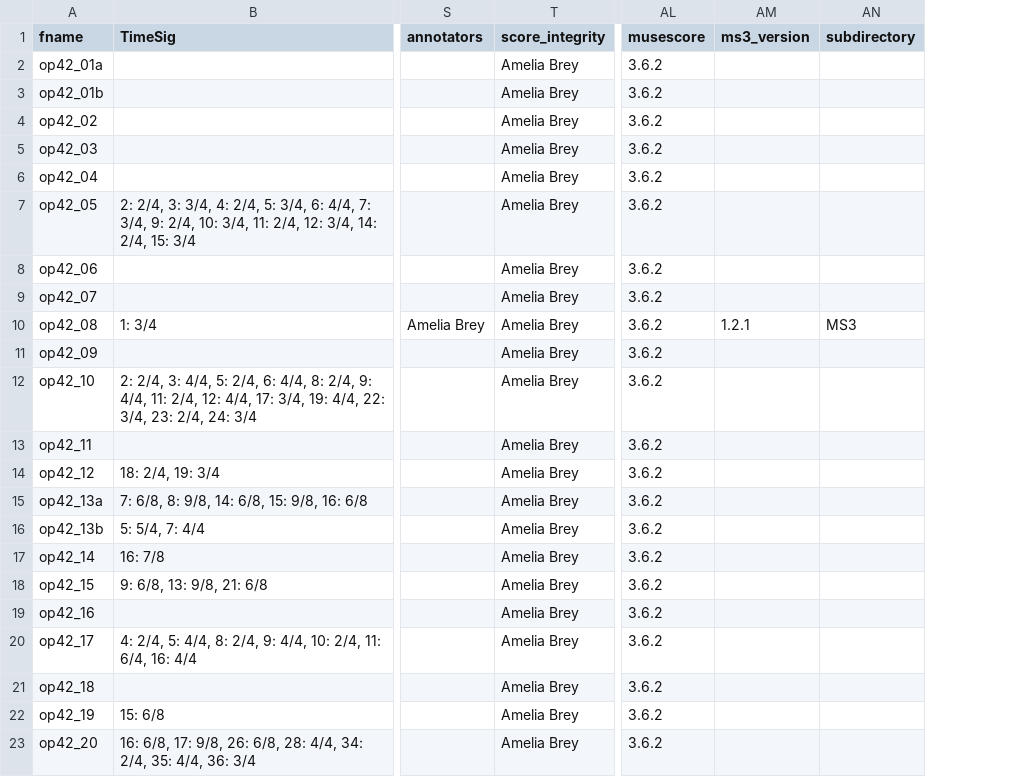
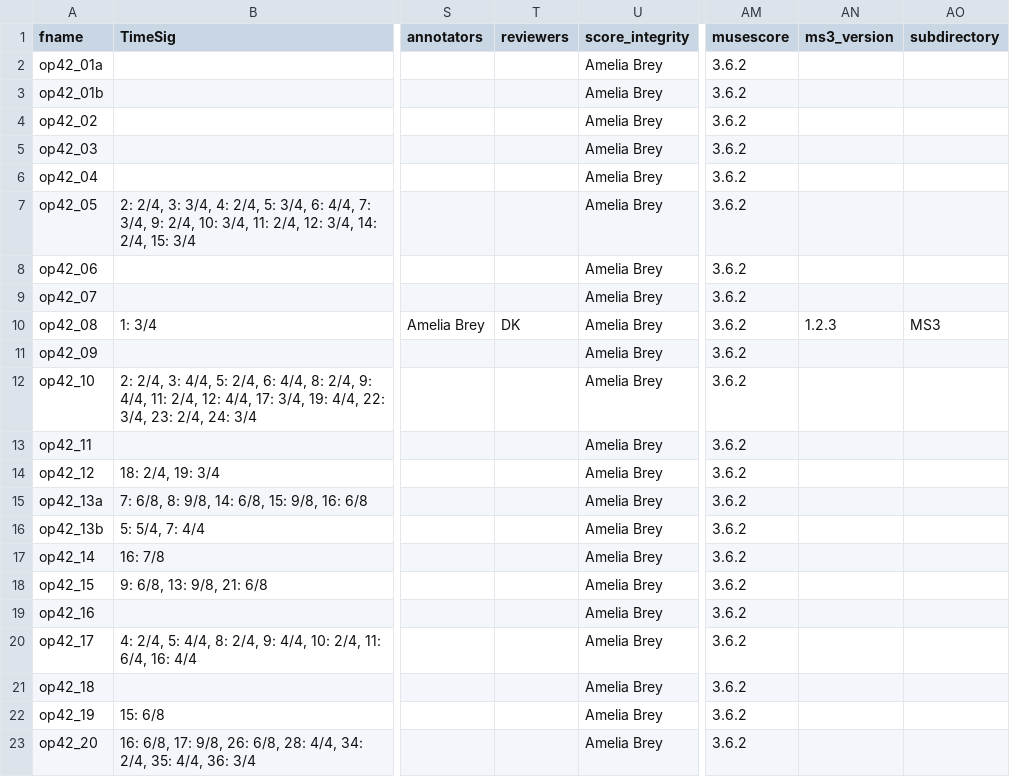
Before and after one commit to DCMLab/rachmaninoff_piano, a TSV file: metadata.tsv, drawn as a sheet; only a part is shown, gaps mark what is left out; addresses are those after the commit; the diff names each change by its address in the sheet, - before the commit and + after, or states it on an @@ line.

```diff
--- a/metadata.tsv
+++ b/metadata.tsv
+column T (reviewers), row 10: DK
-AN10 (ms3_version): 1.2.1
+AN10 (ms3_version): 1.2.3
```
Also changed, not shown: 3 other files.
